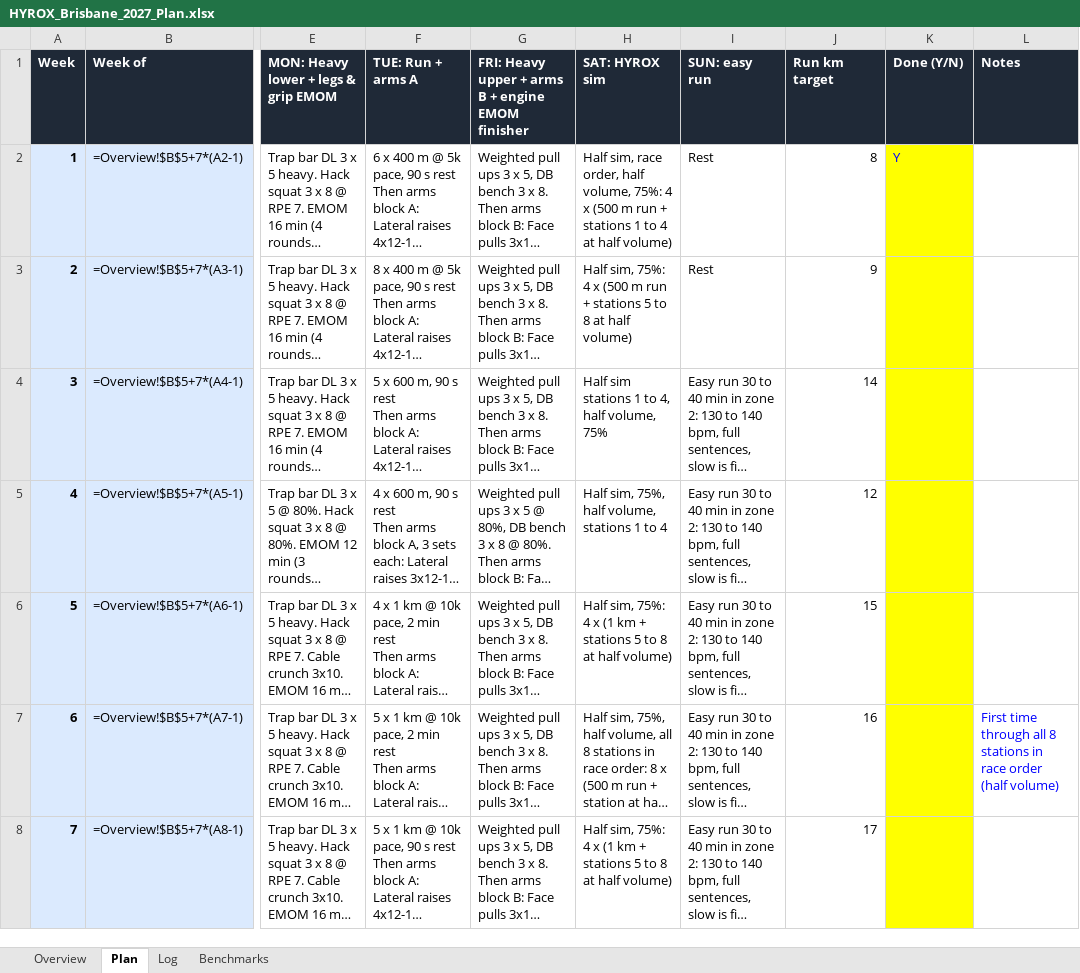
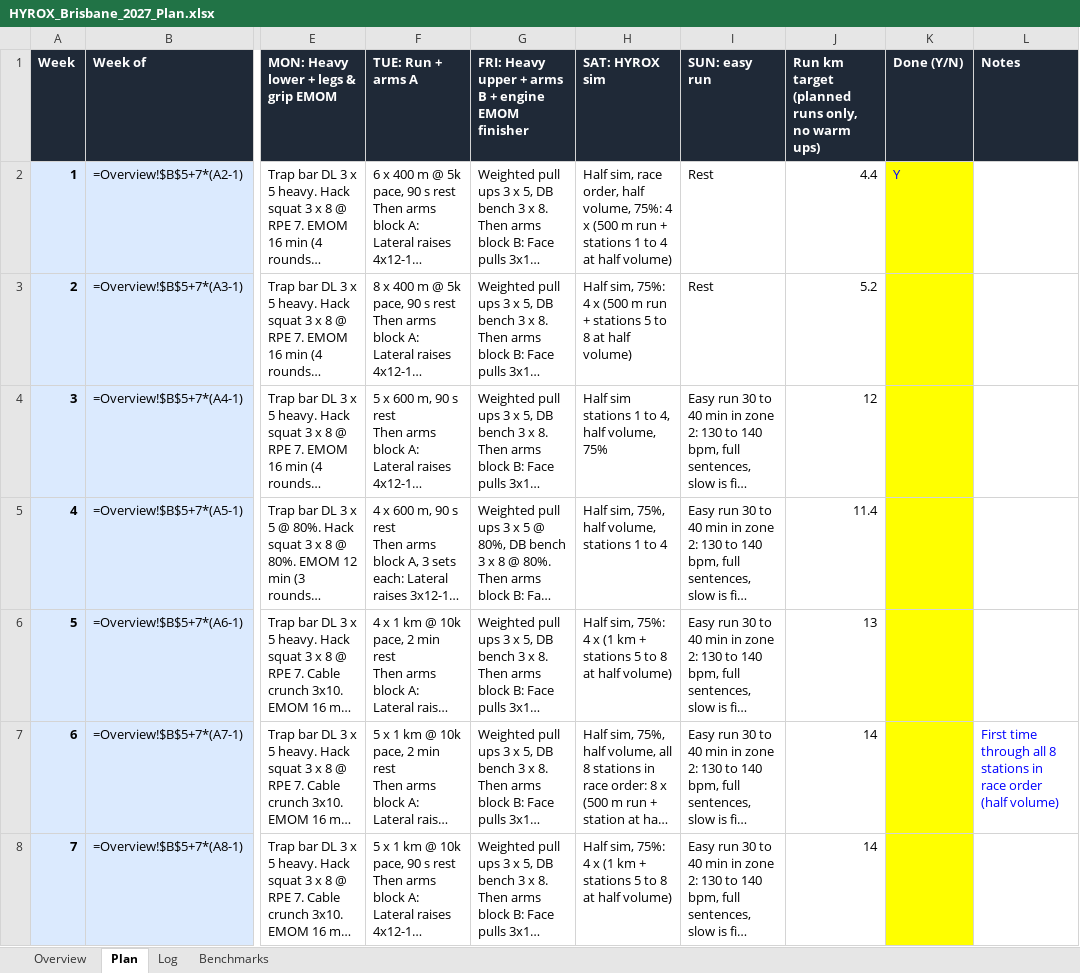
Before and after one commit to dreamystacks/hyrox, an Excel workbook: plan/HYROX_Brisbane_2027_Plan.xlsx, sheet Plan, drawn as a sheet; only a part is shown, gaps mark what is left out; long unchanged cells end in …; values as stored, in another font and other column widths than the file's, no borders; formulas without a stored value are shown as written; the diff covers the shown part only; the diff names each change by its address in the sheet, - before the commit and + after, or states it on an @@ line.

```diff
--- a/plan/HYROX_Brisbane_2027_Plan.xlsx (sheet Plan)
+++ b/plan/HYROX_Brisbane_2027_Plan.xlsx (sheet Plan)
-J1: Run km target
+J1: Run km target (planned runs only, no warm ups)
-J2: 8
+J2: 4.4
-J3: 9
+J3: 5.2
-J4: 14
+J4: 12
-J5: 12
+J5: 11.4
-J6: 15
+J6: 13
-J7: 16
+J7: 14
-J8: 17
+J8: 14
```
Also changed, not shown: 20 edited cells elsewhere in this sheet, 8 other files.
